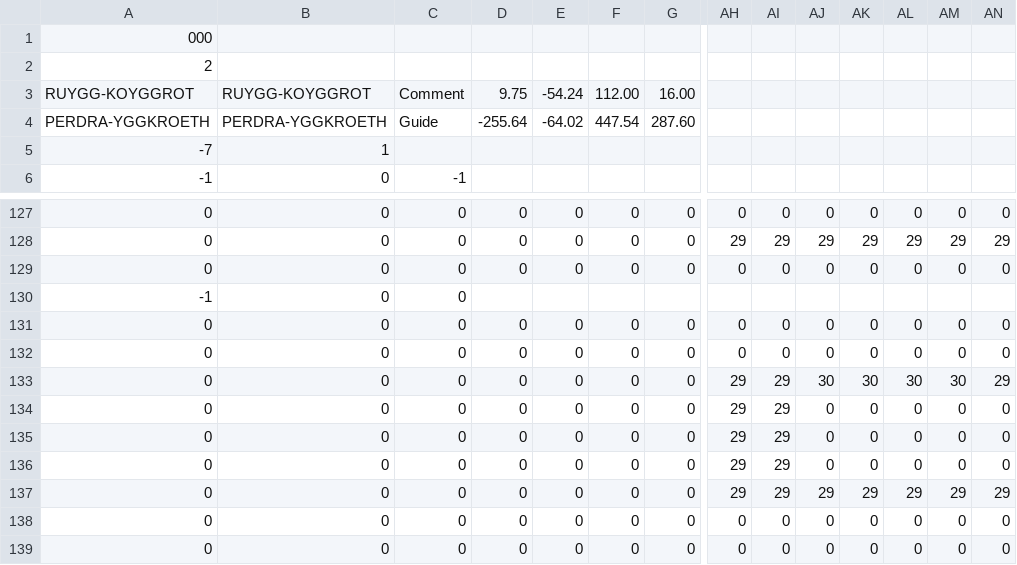
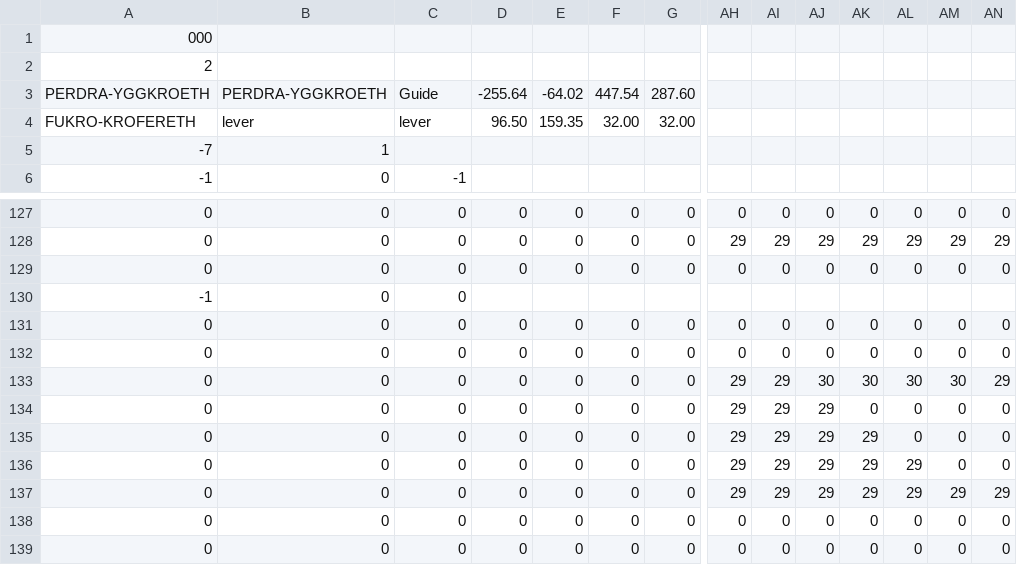
Before and after one commit to skejeton/savescum, a CSV file: data/spiel/sc_testbed_reverted.csv, drawn as a sheet; only a part is shown, gaps mark what is left out; removed rows and columns are numbered as before the commit, all else as after; rows hold the shown columns only; the diff names each change by its address in the sheet, - before the commit and + after, or states it on an @@ line.

Commit message:
add levers

```diff
--- a/data/spiel/sc_testbed_reverted.csv
+++ b/data/spiel/sc_testbed_reverted.csv
-row 3: RUYGG-KOYGGROT | RUYGG-KOYGGROT | Comment | 9.75 | -54.24 | 112.00 | 16.00
+row 4: FUKRO-KROFERETH | lever | lever | 96.50 | 159.35 | 32.00 | 32.00
-AJ134:AJ136: 0
+AJ134:AJ136: 29
-AK135:AK136: 0
+AK135:AK136: 29
-AL136: 0
+AL136: 29
```
Also changed, not shown: 1 other file.
